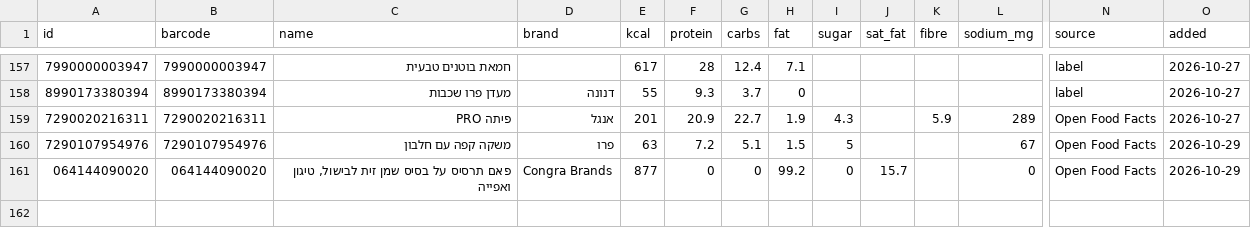
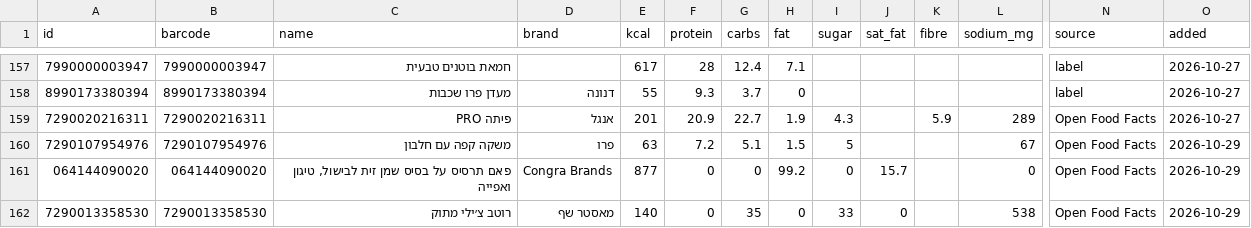
Before and after one commit to guytamar96-gt/food-scanner, a CSV file: foods.csv, drawn as a sheet; only a part is shown, gaps mark what is left out; rows hold the shown columns only; the diff names each change by its address in the sheet, - before the commit and + after, or states it on an @@ line.

Commit message:
Add רוטב צ׳ילי מתוק

```diff
--- a/foods.csv
+++ b/foods.csv
+row 162: 7290013358530 | 7290013358530 | רוטב צ׳ילי מתוק | מאסטר שף | 140 | 0 | 35 | 0 | 33 | 0 |  | 538 | Open Food Facts | 2026-10-29
```
